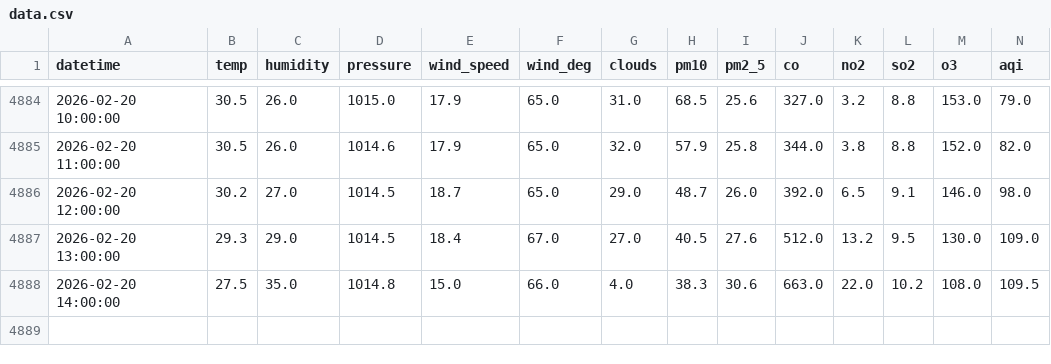
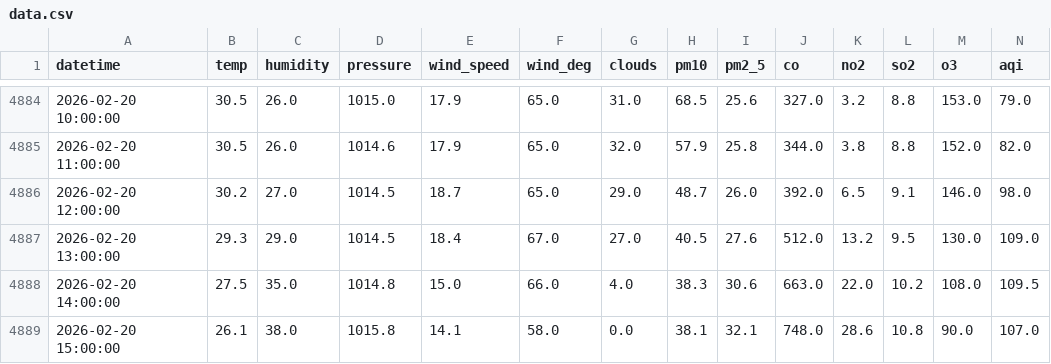
Before and after one commit to muhammadraza30/pearls-aqi-predictor, a CSV file: data/data.csv, drawn as a sheet; only a part is shown, gaps mark what is left out; rows hold the shown columns only; the diff names each change by its address in the sheet, - before the commit and + after, or states it on an @@ line.

```diff
--- a/data/data.csv
+++ b/data/data.csv
+row 4889: 2026-02-20 15:00:00 | 26.1 | 38.0 | 1015.8 | 14.1 | 58.0 | 0.0 | 38.1 | 32.1 | 748.0 | 28.6 | 10.8 | 90.0 | 107.0
```
